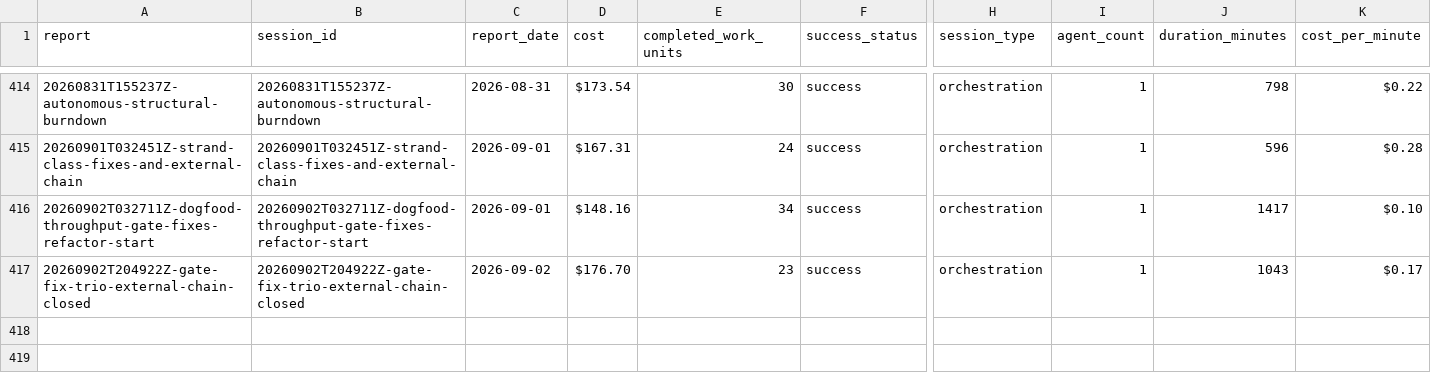
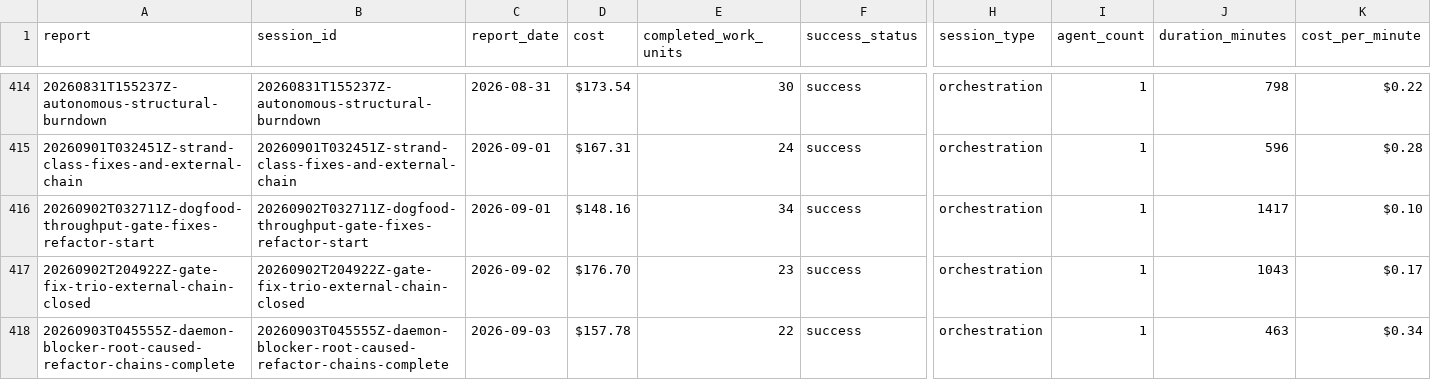
Before and after one commit to cbrenner04/jarvis, a CSV file: reports/session-outcomes.csv, drawn as a sheet; only a part is shown, gaps mark what is left out; rows hold the shown columns only; the diff names each change by its address in the sheet, - before the commit and + after, or states it on an @@ line.

```diff
--- a/reports/session-outcomes.csv
+++ b/reports/session-outcomes.csv
+row 418: 20260903T045555Z-daemon-blocker-root-caused-refactor-chains-complete | 20260903T045555Z-daemon-blocker-root-caused-refactor-chains-complete | 2026-09-03 | $157.78 | 22 | success | orchestration | 1 | 463 | $0.34
```
Also changed, not shown: reports/efficiency.csv, reports/operator-outcomes.csv, 2 other files.
